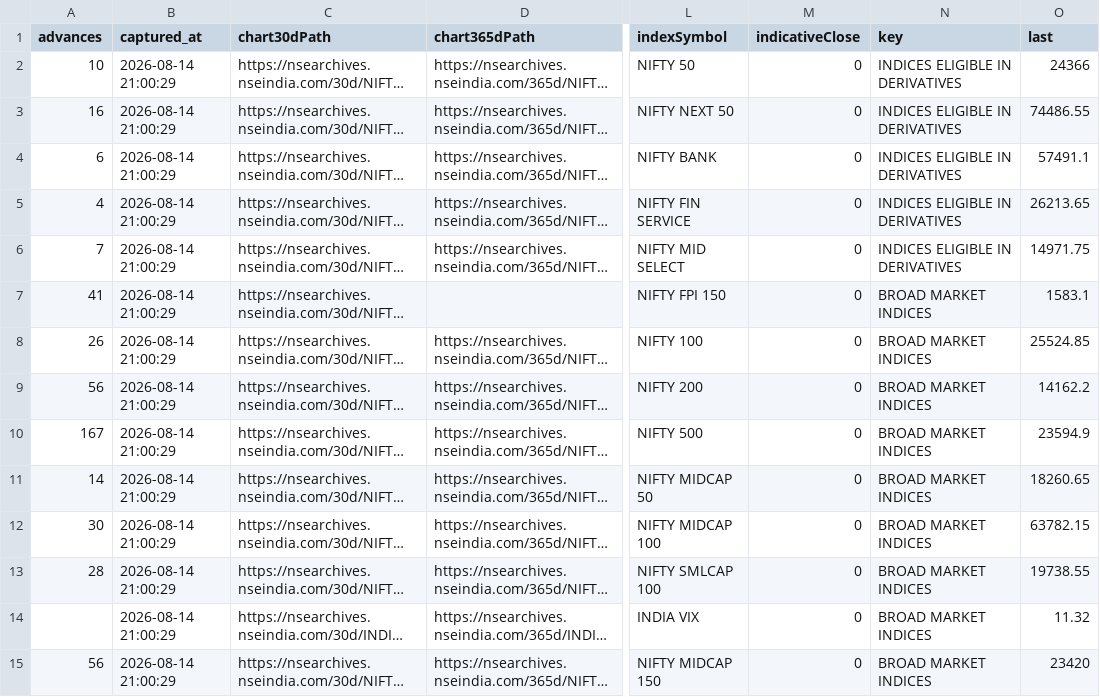
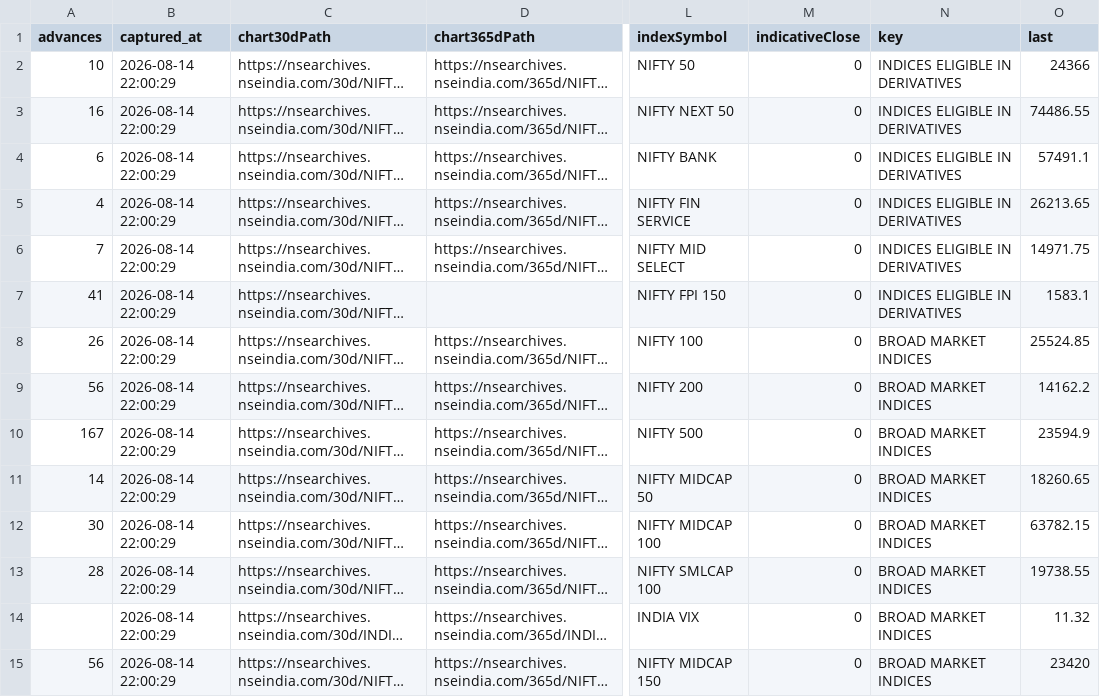
Before and after one commit to AnshulAgrawal04/nifty-defence-tracker, a CSV file: all_indices.csv, drawn as a sheet; only a part is shown, gaps mark what is left out; long unchanged cells end in …; the diff covers the shown part only; the diff names each change by its address in the sheet, - before the commit and + after, or states it on an @@ line.

```diff
--- a/all_indices.csv
+++ b/all_indices.csv
-B2:B15 (captured_at): 2026-08-14 21:00:29
+B2:B15 (captured_at): 2026-08-14 22:00:29
-N7 (key): BROAD MARKET INDICES
+N7 (key): INDICES ELIGIBLE IN DERIVATIVES
```
Also changed, not shown: 180 edited cells elsewhere in this file, run_log.csv, 1 other file.
